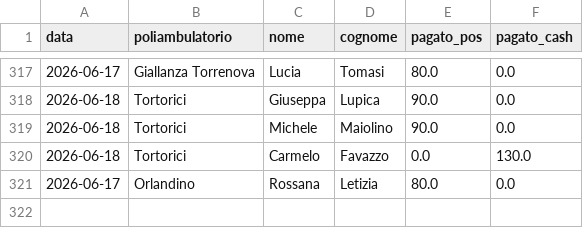
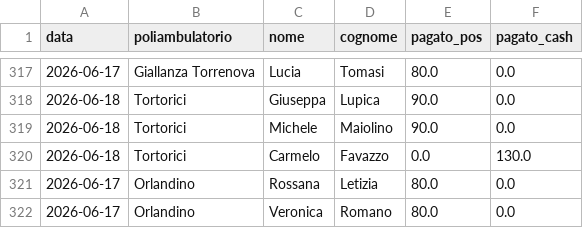
Before and after one commit to rlicordari/report_privato, a CSV file: data/visits.csv, drawn as a sheet; only a part is shown, gaps mark what is left out; the diff names each change by its address in the sheet, - before the commit and + after, or states it on an @@ line.

Commit message:
Visita: Romano Veronica @ Orlandino (2026-06-17)

```diff
--- a/data/visits.csv
+++ b/data/visits.csv
+row 322: 2026-06-17 | Orlandino | Veronica | Romano | 80.0 | 0.0
```
